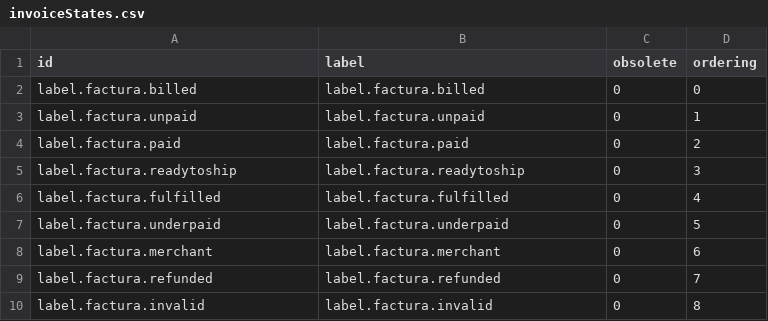
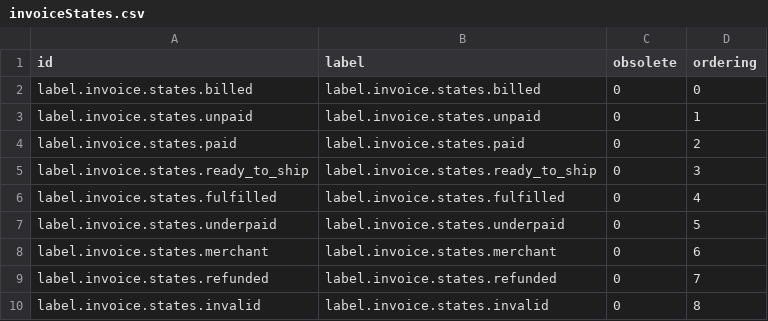
Before and after one commit to athento/nuxeo-invoice-plugin, a CSV file: src/main/resources/data/vocabularies/invoiceStates.csv, drawn as a sheet.

```diff
--- a/src/main/resources/data/vocabularies/invoiceStates.csv
+++ b/src/main/resources/data/vocabularies/invoiceStates.csv
@@ -1,10 +1,10 @@
 "id","label","obsolete","ordering"
-"label.factura.billed","label.factura.billed","0","0"
-"label.factura.unpaid","label.factura.unpaid","0","1"
-"label.factura.paid","label.factura.paid","0","2"
-"label.factura.readytoship","label.factura.readytoship","0","3"
-"label.factura.fulfilled","label.factura.fulfilled","0","4"
-"label.factura.underpaid","label.factura.underpaid","0","5"
-"label.factura.merchant","label.factura.merchant","0","6"
-"label.factura.refunded","label.factura.refunded","0","7"
-"label.factura.invalid","label.factura.invalid","0","8"
+"label.invoice.states.billed","label.invoice.states.billed","0","0"
+"label.invoice.states.unpaid","label.invoice.states.unpaid","0","1"
+"label.invoice.states.paid","label.invoice.states.paid","0","2"
+"label.invoice.states.ready_to_ship","label.invoice.states.ready_to_ship","0","3"
+"label.invoice.states.fulfilled","label.invoice.states.fulfilled","0","4"
+"label.invoice.states.underpaid","label.invoice.states.underpaid","0","5"
+"label.invoice.states.merchant","label.invoice.states.merchant","0","6"
+"label.invoice.states.refunded","label.invoice.states.refunded","0","7"
+"label.invoice.states.invalid","label.invoice.states.invalid","0","8"
```
Also changed, not shown: 8 other files.
